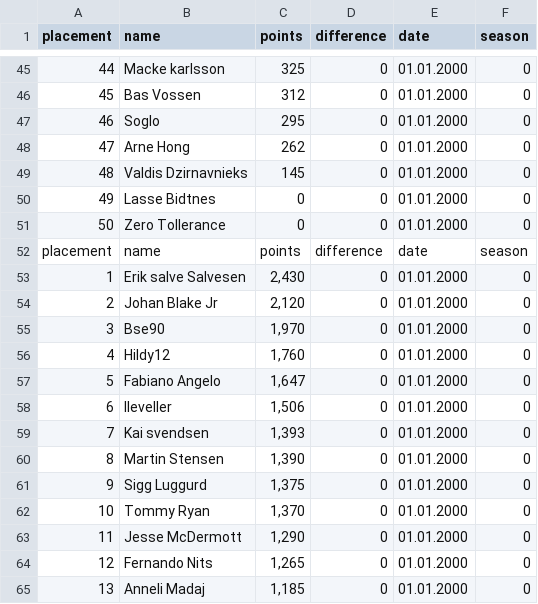
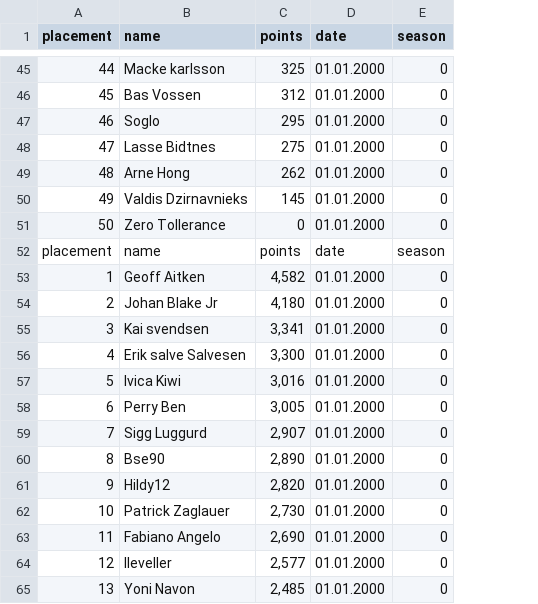
Before and after one commit to arctic1878/Programming_2021, a CSV file: Python/Athletics/scores.csv, drawn as a sheet; only a part is shown, gaps mark what is left out; the diff covers the shown part only; the diff names each change by its address in the sheet, - before the commit and + after, or states it on an @@ line.

Commit message:
fixed problem in New_CC_points, working properly now

```diff
--- a/Python/Athletics/scores.csv
+++ b/Python/Athletics/scores.csv
-column D (difference), rows 45-65: 0 | 0 | 0 | 0 | 0 | 0 | 0 | difference | 0 | 0 | 0 | 0 | 0 | 0 | 0 | 0 | 0 | 0 | 0 | 0 | 0
-B48 (name): Arne Hong
+B48 (name): Lasse Bidtnes
-C48 (points): 262
+C48 (points): 275
-B49 (name): Valdis Dzirnavnieks
+B49 (name): Arne Hong
-C49 (points): 145
+C49 (points): 262
-B50 (name): Lasse Bidtnes
+B50 (name): Valdis Dzirnavnieks
-C50 (points): 0
+C50 (points): 145
-B53 (name): Erik salve Salvesen
+B53 (name): Geoff Aitken
-C53 (points): 2,430
+C53 (points): 4,582
-C54 (points): 2,120
+C54 (points): 4,180
-B55 (name): Bse90
+B55 (name): Kai svendsen
-C55 (points): 1,970
+C55 (points): 3,341
-B56 (name): Hildy12
+B56 (name): Erik salve Salvesen
-C56 (points): 1,760
+C56 (points): 3,300
-B57 (name): Fabiano Angelo
+B57 (name): Ivica Kiwi
-C57 (points): 1,647
+C57 (points): 3,016
-B58 (name): lleveller
+B58 (name): Perry Ben
-C58 (points): 1,506
+C58 (points): 3,005
-B59 (name): Kai svendsen
+B59 (name): Sigg Luggurd
-C59 (points): 1,393
+C59 (points): 2,907
-B60 (name): Martin Stensen
+B60 (name): Bse90
-C60 (points): 1,390
+C60 (points): 2,890
-B61 (name): Sigg Luggurd
+B61 (name): Hildy12
-C61 (points): 1,375
+C61 (points): 2,820
-B62 (name): Tommy Ryan
+B62 (name): Patrick Zaglauer
-C62 (points): 1,370
+C62 (points): 2,730
-B63 (name): Jesse McDermott
+B63 (name): Fabiano Angelo
-C63 (points): 1,290
+C63 (points): 2,690
-B64 (name): Fernando Nits
+B64 (name): lleveller
-C64 (points): 1,265
+C64 (points): 2,577
-B65 (name): Anneli Madaj
+B65 (name): Yoni Navon
-C65 (points): 1,185
+C65 (points): 2,485
```
Also changed, not shown: 131 edited cells elsewhere in this file, 3 other files.
